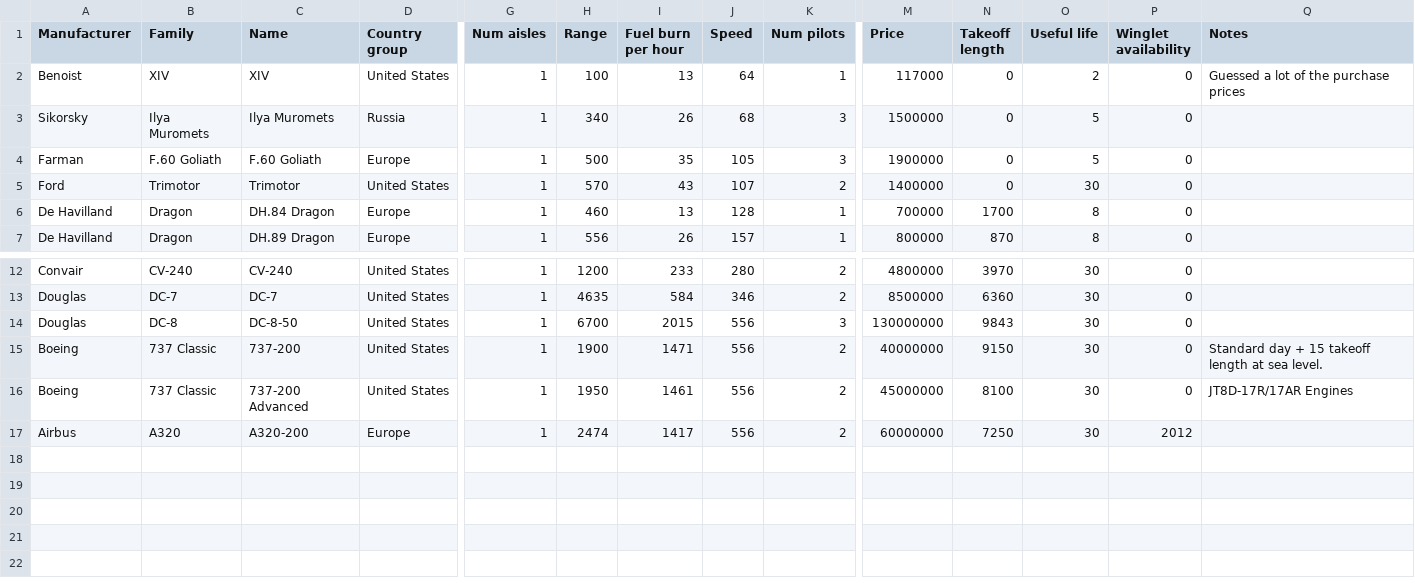
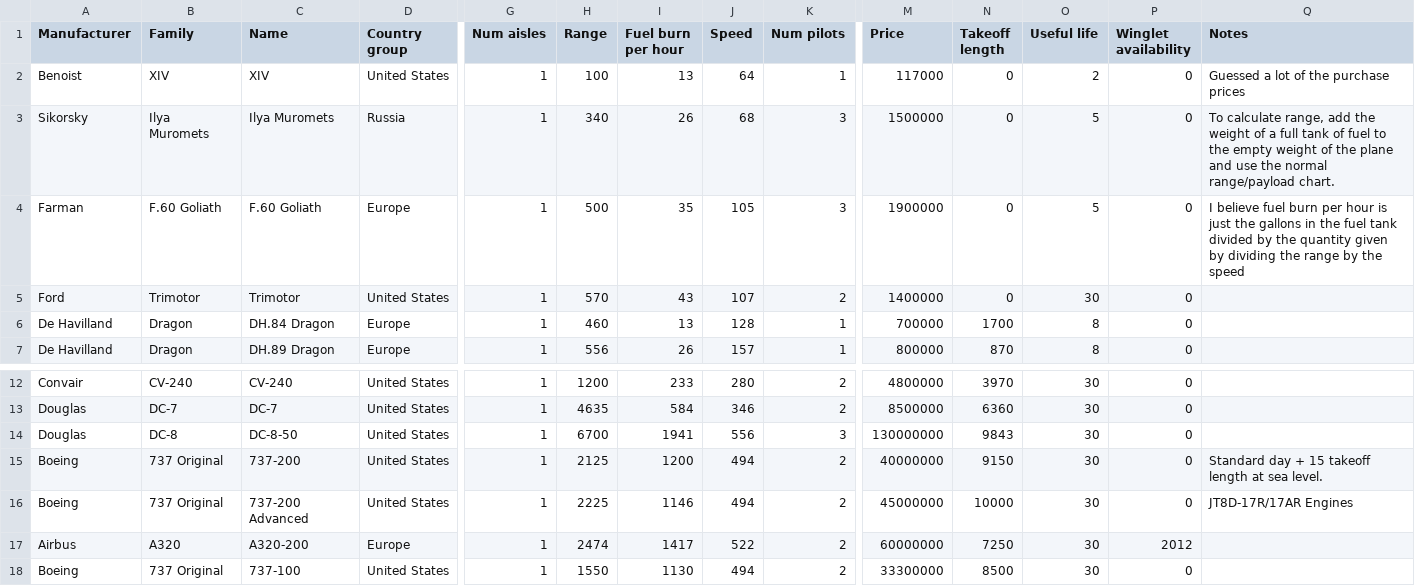
Before and after one commit to johnbrussell/airline-game, a CSV file: data/aircraft.csv, drawn as a sheet; only a part is shown, gaps mark what is left out; rows hold the shown columns only; the diff names each change by its address in the sheet, - before the commit and + after, or states it on an @@ line.

Commit message:
Add 737-100 and tweak data for existing airplanes (#262)
* correct 737-200adv range

* correct speed/fuel burn data for 737-200s and fuel burn data for DC-8. Add 737-100

```diff
--- a/data/aircraft.csv
+++ b/data/aircraft.csv
-Q3 (Notes): (empty)
+Q3 (Notes): To calculate range, add the weight of a full tank of fuel to the empty weight of the plane and use the normal range/payload chart.
-Q4 (Notes): (empty)
+Q4 (Notes): I believe fuel burn per hour is just the gallons in the fuel tank divided by the quantity given by dividing the range by the speed
-I14 (Fuel burn per hour): 2015
+I14 (Fuel burn per hour): 1941
-B15:B16 (Family): 737 Classic
+B15:B16 (Family): 737 Original
-H15 (Range): 1900
+H15 (Range): 2125
-I15 (Fuel burn per hour): 1471
+I15 (Fuel burn per hour): 1200
-J15:J16 (Speed): 556
+J15:J16 (Speed): 494
-H16 (Range): 1950
+H16 (Range): 2225
-I16 (Fuel burn per hour): 1461
+I16 (Fuel burn per hour): 1146
-N16 (Takeoff length): 8100
+N16 (Takeoff length): 10000
-J17 (Speed): 556
+J17 (Speed): 522
+row 18: Boeing | 737 Original | 737-100 | United States | 1 | 1550 | 1130 | 494 | 2 | 33300000 | 8500 | 30 | 0
```
